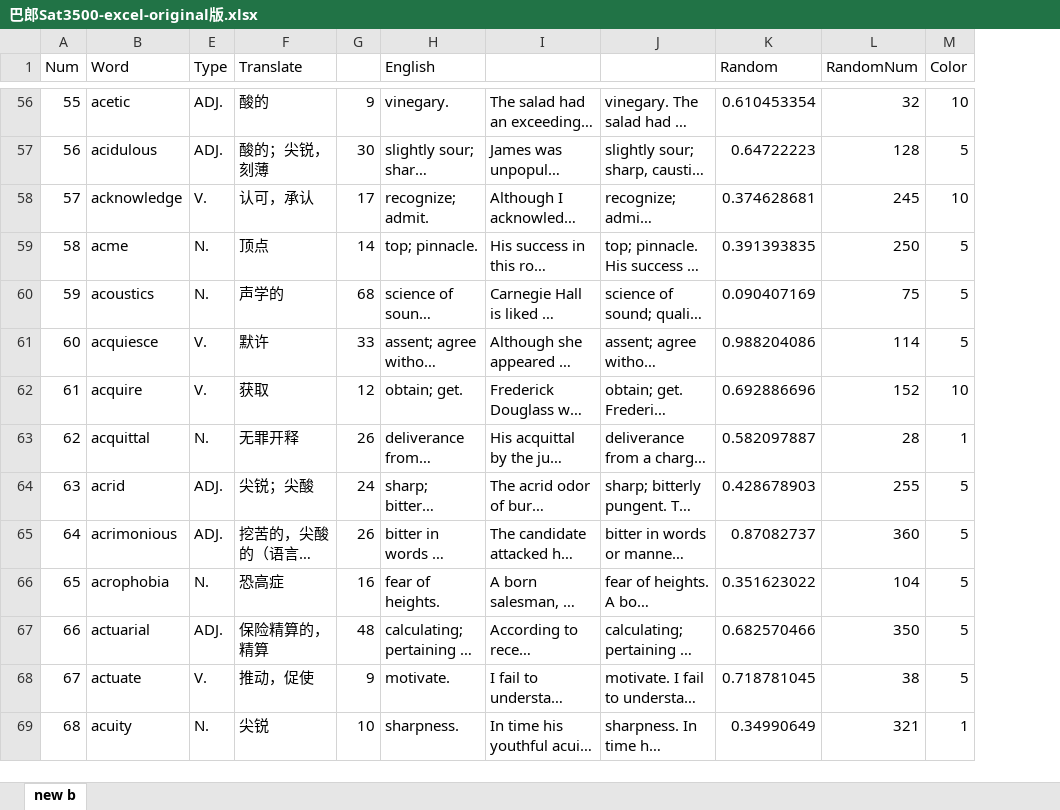
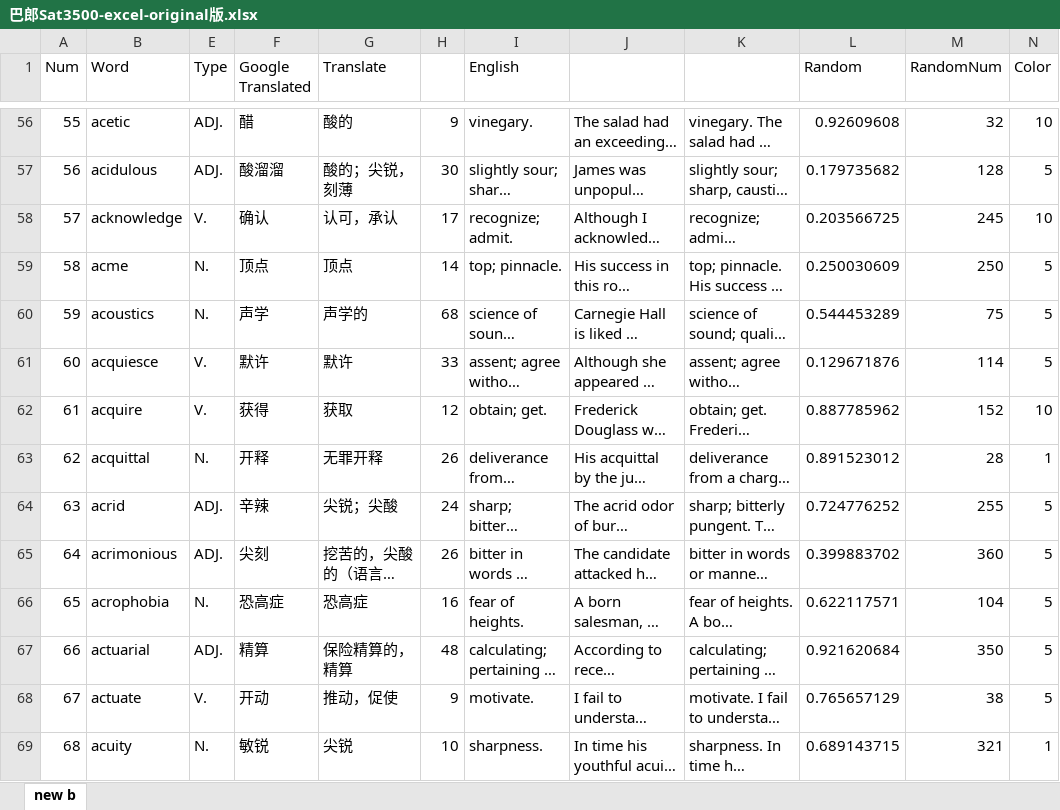
Before and after one commit to KokeCacao/Barron3500, an Excel workbook: 巴郎Sat3500-excel-original版.xlsx, sheet new b, drawn as a sheet; only a part is shown, gaps mark what is left out; long unchanged cells end in …; values as stored, in another font and other column widths than the file's, no cell formats; addresses are those after the commit; the diff covers the shown part only; the diff names each change by its address in the sheet, - before the commit and + after, or states it on an @@ line.

Commit message:
add Google Translated Words

```diff
--- a/巴郎Sat3500-excel-original版.xlsx (sheet new b)
+++ b/巴郎Sat3500-excel-original版.xlsx (sheet new b)
+column F (Google Translated), rows 56-69: 醋 | 酸溜溜 | 确认 | 顶点 | 声学 | 默许 | 获得 | 开释 | 辛辣 | 尖刻 | 恐高症 | 精算 | 开动 | 敏锐
-L56 (Random): 0.610453354
+L56 (Random): 0.92609608
-L57 (Random): 0.64722223
+L57 (Random): 0.179735682
-L58 (Random): 0.374628681
+L58 (Random): 0.203566725
-L59 (Random): 0.391393835
+L59 (Random): 0.250030609
-L60 (Random): 0.090407169
+L60 (Random): 0.544453289
-L61 (Random): 0.988204086
+L61 (Random): 0.129671876
-L62 (Random): 0.692886696
+L62 (Random): 0.887785962
-L63 (Random): 0.582097887
+L63 (Random): 0.891523012
-L64 (Random): 0.428678903
+L64 (Random): 0.724776252
-L65 (Random): 0.87082737
+L65 (Random): 0.399883702
-L66 (Random): 0.351623022
+L66 (Random): 0.622117571
-L67 (Random): 0.682570466
+L67 (Random): 0.921620684
-L68 (Random): 0.718781045
+L68 (Random): 0.765657129
-L69 (Random): 0.34990649
+L69 (Random): 0.689143715
```
Also changed, not shown: 473 edited cells elsewhere in this sheet, cell formats, formulas that keep their value, 5 other files.
